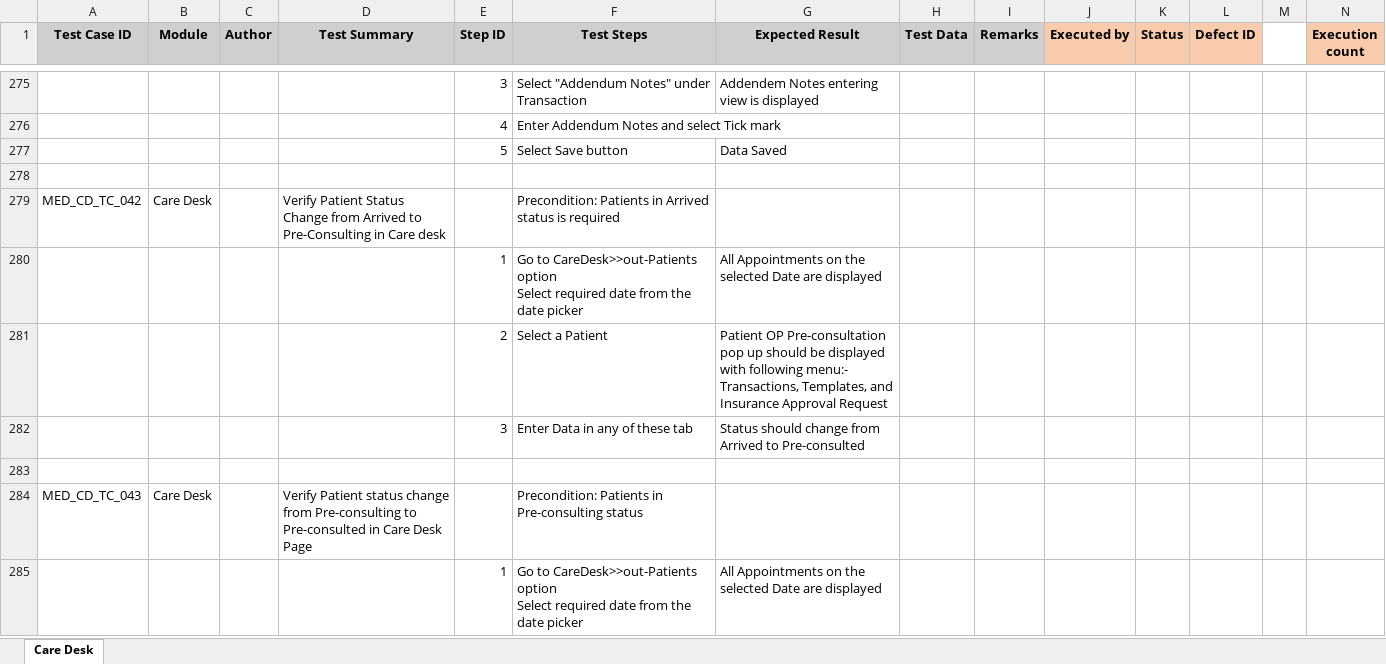
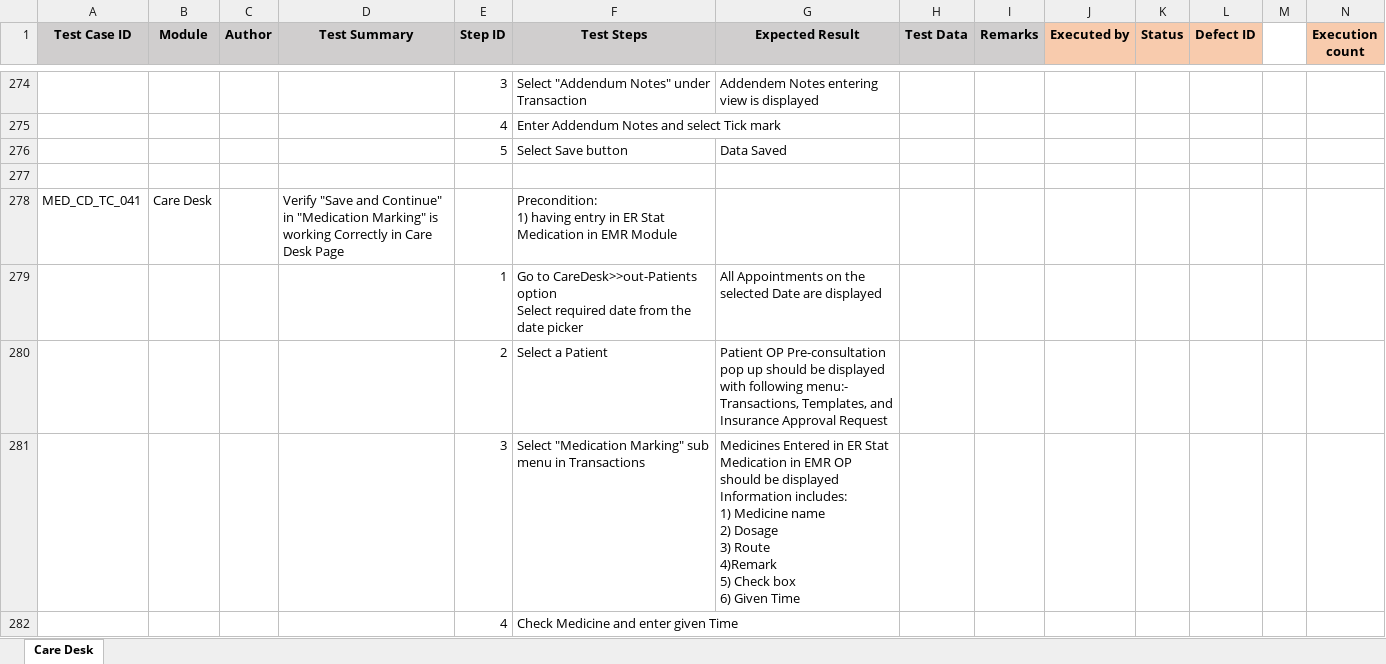
Before and after one commit to RijoJohnPatric/CentralRepository-Mediware, an Excel workbook: Test Case/Preethi/Test Case- Preethi Pathrose.xlsx, sheet Care Desk, drawn as a sheet; only a part is shown, gaps mark what is left out; the shorter side is filled out with more unchanged rows; values as stored, in another font and other column widths than the file's, no borders; rows hold the shown columns only; ↵ is a line break in a cell; the diff covers the shown part only; the diff names each change by its address in the sheet, - before the commit and + after, or states it on an @@ line.

```diff
--- a/Test Case/Preethi/Test Case- Preethi Pathrose.xlsx (sheet Care Desk)
+++ b/Test Case/Preethi/Test Case- Preethi Pathrose.xlsx (sheet Care Desk)
+row 278: MED_CD_TC_041 | Care Desk |  | Verify "Save and Continue" in "Medication Marking" is working Correctly in Care Desk Page |  | Precondition: ↵ 1) having entry in ER Stat Medication in EMR Module
+row 279:  |  |  |  | 1 | Go to CareDesk>>out-Patients option ↵ Select required date from the date picker | All Appointments on the selected Date are displayed
+row 280:  |  |  |  | 2 | Select a Patient | Patient OP Pre-consultation pop up should be displayed with following menu:- ↵ Transactions, Templates, and Insurance Approval Request
+row 281:  |  |  |  | 3 | Select "Medication Marking" sub menu in Transactions | Medicines Entered in ER Stat Medication in EMR OP should be displayed ↵ Information includes: ↵ 1) Medicine name ↵ 2) Dosage ↵ 3) Route ↵ 4)Remark ↵ 5) Check box ↵ 6) Given Time
+row 282:  |  |  |  | 4 | Check Medicine and enter given Time
```
Also changed, not shown: 283 added rows, 13 removed rows, 49 edited cells and cell formats elsewhere in this sheet.
